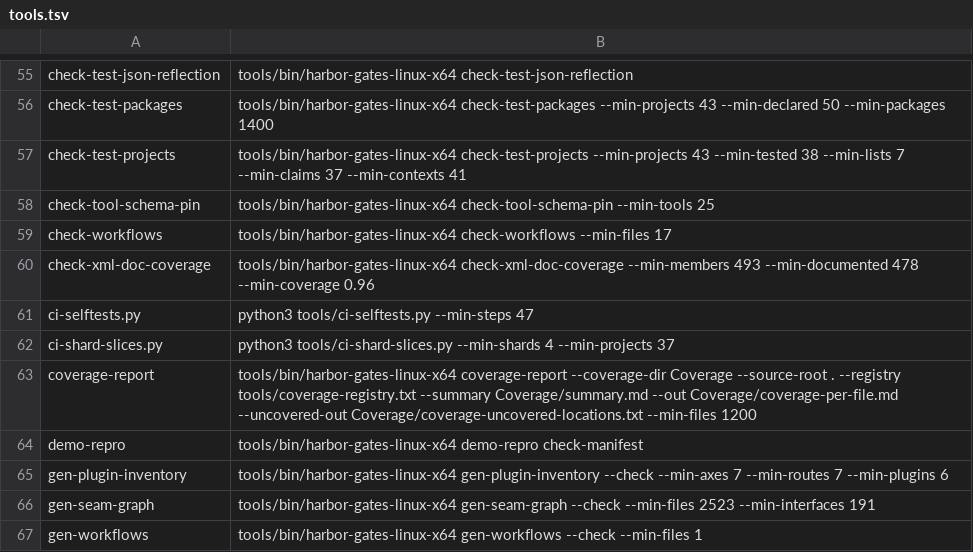
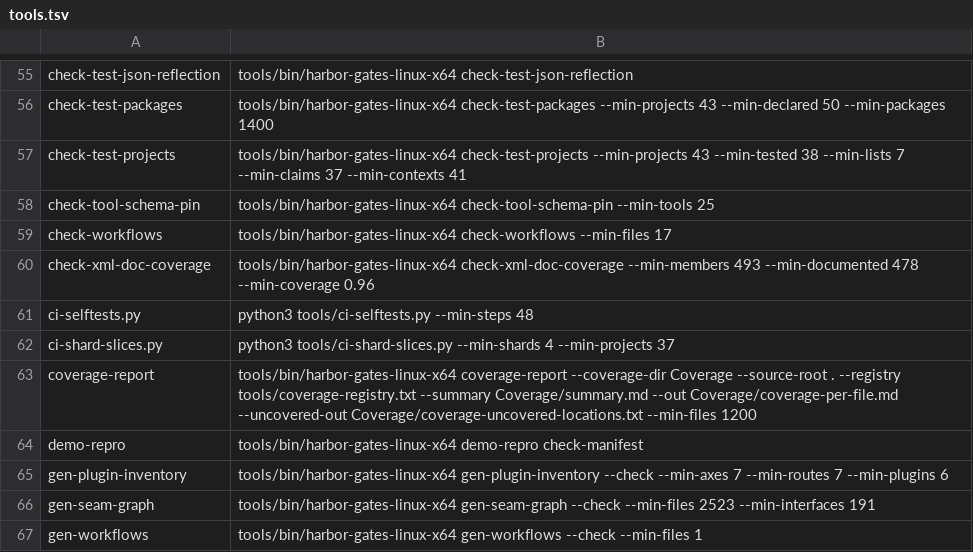
Before and after one commit to refusedguy/Harbor-Harness, a TSV file: bench/gates/tools.tsv, drawn as a sheet; only a part is shown, gaps mark what is left out.

Commit message:
ci(#2205): regenerate the self-test source against the current dev
The ruleset gate's self-test joined the selftest job, so the generated
block now carries 48 steps and the floor follows. The block also stays
inside the selftest job after the new rulesetchecks job landed.

```diff
--- a/bench/gates/tools.tsv
+++ b/bench/gates/tools.tsv
@@ -60,3 +60,3 @@ check-workflows	tools/bin/harbor-gates-linux-x64 check-workflows --min-files 17
 check-xml-doc-coverage	tools/bin/harbor-gates-linux-x64 check-xml-doc-coverage --min-members 493 --min-documented 478 --min-coverage 0.96
-ci-selftests.py	python3 tools/ci-selftests.py --min-steps 47
+ci-selftests.py	python3 tools/ci-selftests.py --min-steps 48
 ci-shard-slices.py	python3 tools/ci-shard-slices.py --min-shards 4 --min-projects 37
```
Also changed, not shown: 4 other files.
